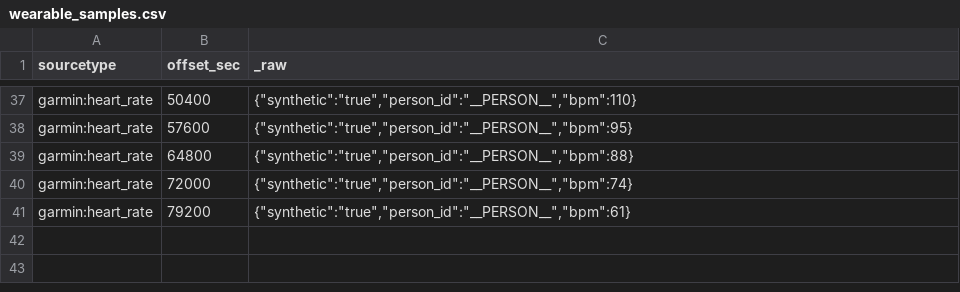
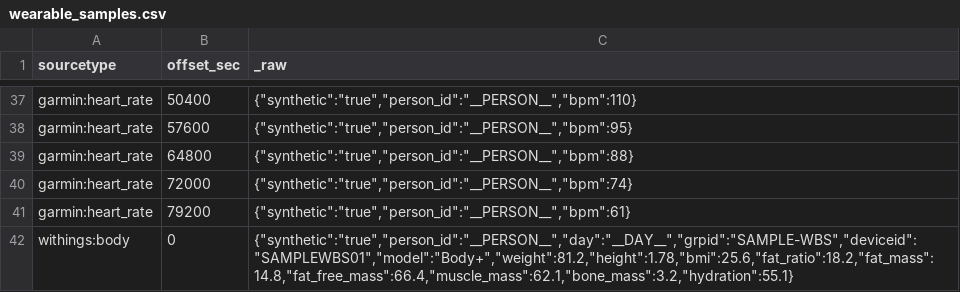
Before and after one commit to narwhaldc/wearables, a CSV file: lookups/wearable_samples.csv, drawn as a sheet; only a part is shown, gaps mark what is left out; the diff names each change by its address in the sheet, - before the commit and + after, or states it on an @@ line.

```diff
--- a/lookups/wearable_samples.csv
+++ b/lookups/wearable_samples.csv
+row 42: withings:body | 0 | {"synthetic":"true","person_id":"__PERSON__","day":"__DAY__","grpid":"SAMPLE-WBS","deviceid":"SAMPLEWBS01","model":"Body+","weight":81.2,"height":1.78,"bmi":25.6,"fat_ratio":18.2,"fat_mass":14.8,"fat_free_mass":66.4,"muscle_mass":62.1,"bone_mass":3.2,"hydration":55.1}
```
Also changed, not shown: 6 other files.
